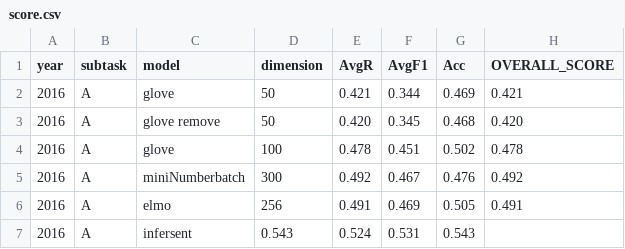
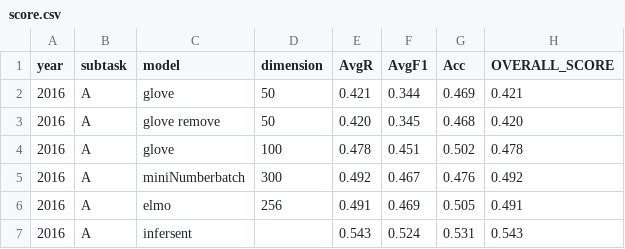
Before and after one commit to Djia09/Sentence-Embedding-Comparison, a CSV file: SemEval-2017-Task4-en/score.csv, drawn as a sheet.

```diff
--- a/SemEval-2017-Task4-en/score.csv
+++ b/SemEval-2017-Task4-en/score.csv
@@ -6,2 +6,2 @@ year,subtask,model,dimension,AvgR,AvgF1,Acc,OVERALL_SCORE
 2016,A,elmo,256,0.491,0.469,0.505,0.491
-2016,A,infersent,0.543,0.524,0.531,0.543
+2016,A,infersent,,0.543,0.524,0.531,0.543
```
Also changed, not shown: 6 other files.
